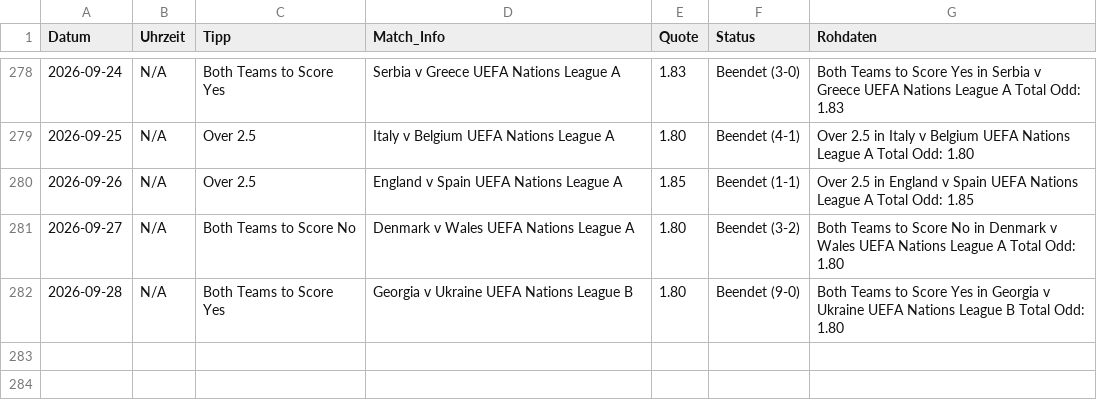
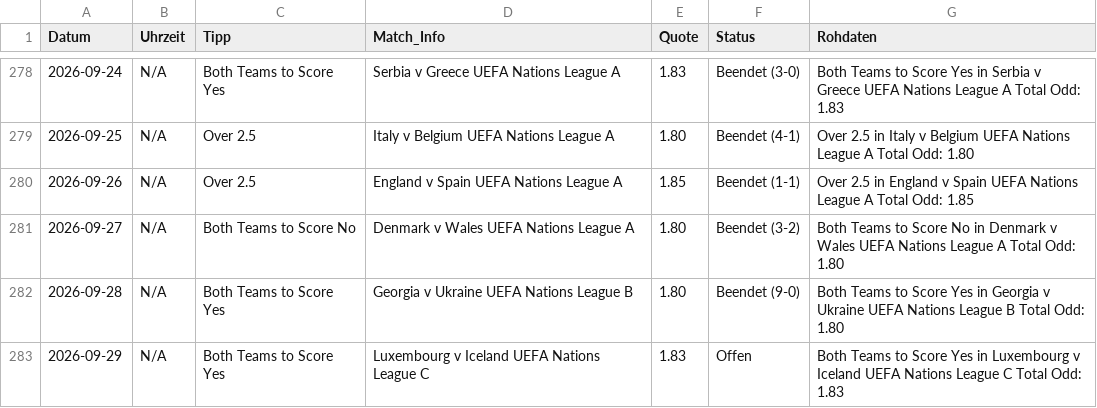
Before and after one commit to tim919646-lab/Scrap, a CSV file: meine_datenbank.csv, drawn as a sheet; only a part is shown, gaps mark what is left out.

Commit message:
Update: Tue Sep 29 14:34:20 UTC 2026

```diff
--- a/meine_datenbank.csv
+++ b/meine_datenbank.csv
@@ -282 +282,2 @@ Datum,Uhrzeit,Tipp,Match_Info,Quote,Status,Rohdaten
 2026-09-28,N/A,Both Teams to Score Yes,Georgia v Ukraine UEFA Nations League B,1.80,Beendet (9-0),Both Teams to Score Yes in Georgia v Ukraine UEFA Nations League B Total Odd: 1.80
+2026-09-29,N/A,Both Teams to Score Yes,Luxembourg v Iceland UEFA Nations League C,1.83,Offen,Both Teams to Score Yes in Luxembourg v Iceland UEFA Nations League C Total Odd: 1.83
```
